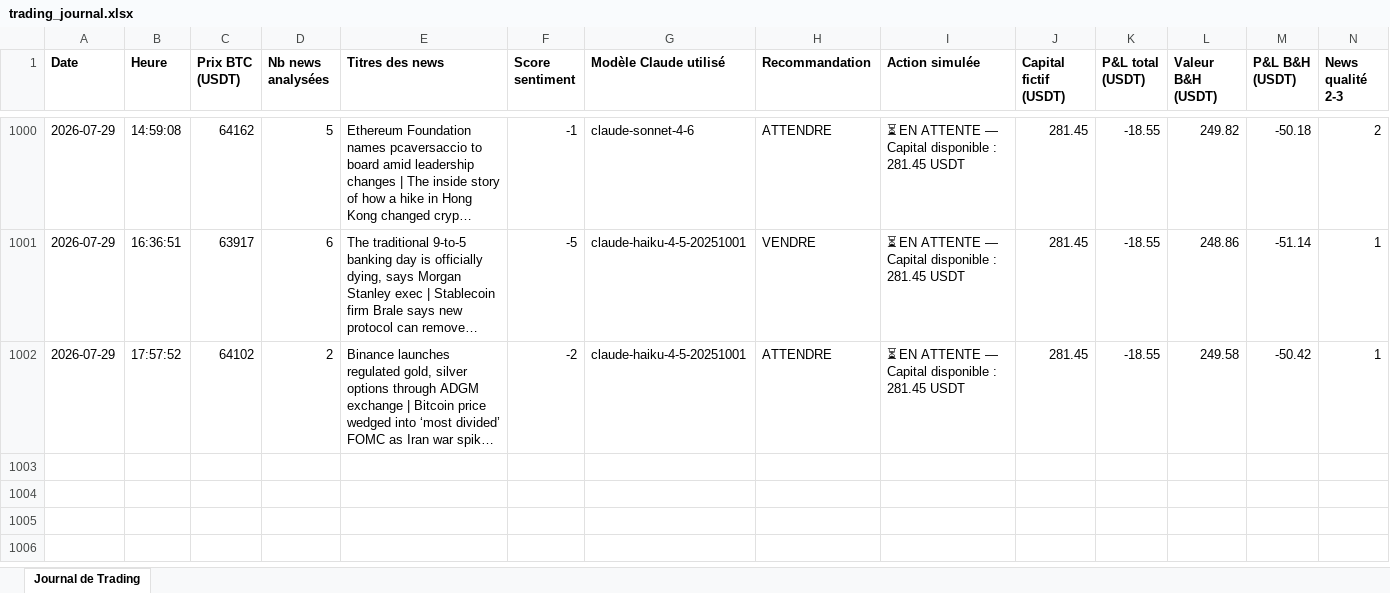
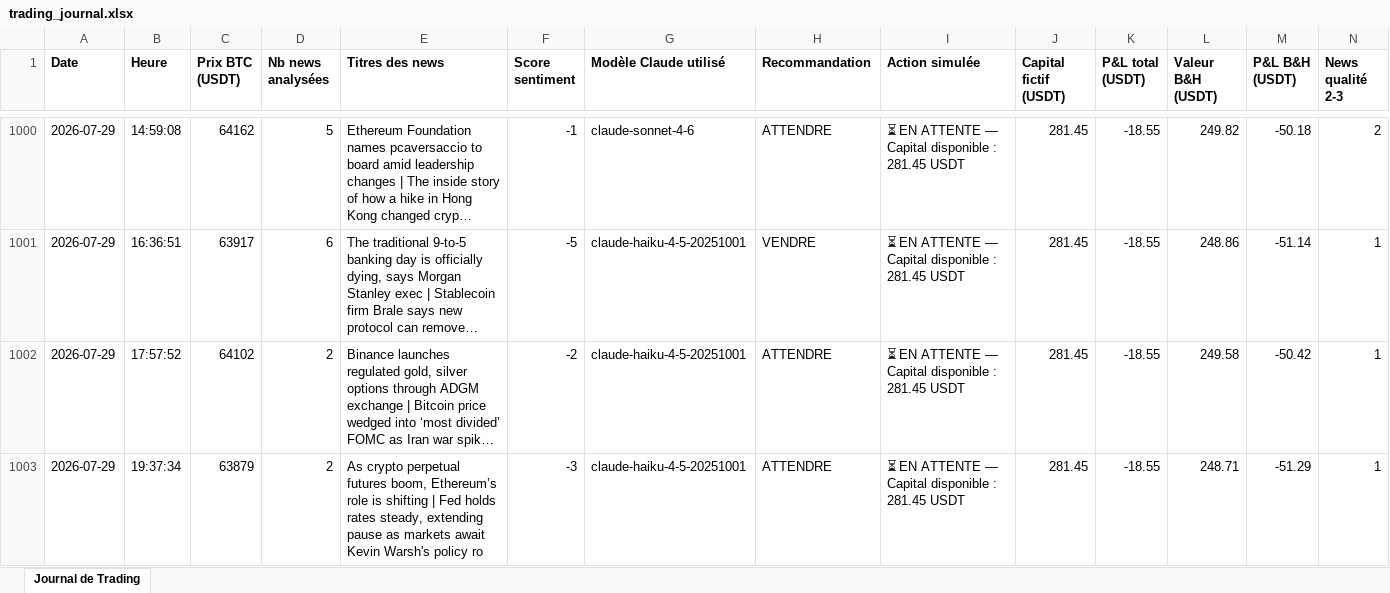
Before and after one commit to rayanefut15-creator/crypto-trading-agent, an Excel workbook: trading_journal.xlsx, sheet Journal de Trading, drawn as a sheet; only a part is shown, gaps mark what is left out; long unchanged cells end in …; values as stored, in another font and other column widths than the file's, no borders; rows hold the shown columns only; the diff names each change by its address in the sheet, - before the commit and + after, or states it on an @@ line.

```diff
--- a/trading_journal.xlsx (sheet Journal de Trading)
+++ b/trading_journal.xlsx (sheet Journal de Trading)
+row 1003: 2026-07-29 | 19:37:34 | 63879 | 2 | As crypto perpetual futures boom, Ethereum’s role is shifting | Fed holds rates steady, extending pause as markets await Kevin Warsh's policy ro | -3 | claude-haiku-4-5-20251001 | ATTENDRE | ⏳ EN ATTENTE — Capital disponible : 281.45 USDT | 281.45 | -18.55 | 248.71 | -51.29 | 1
```
Also changed, not shown: 2 other files.
